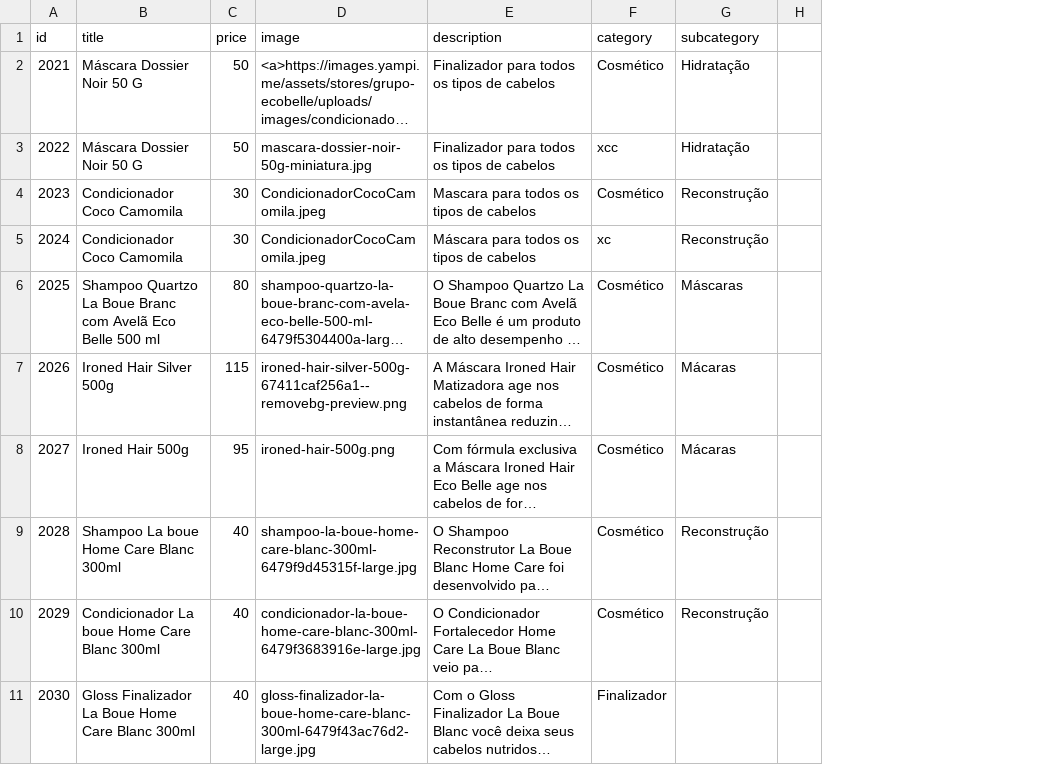
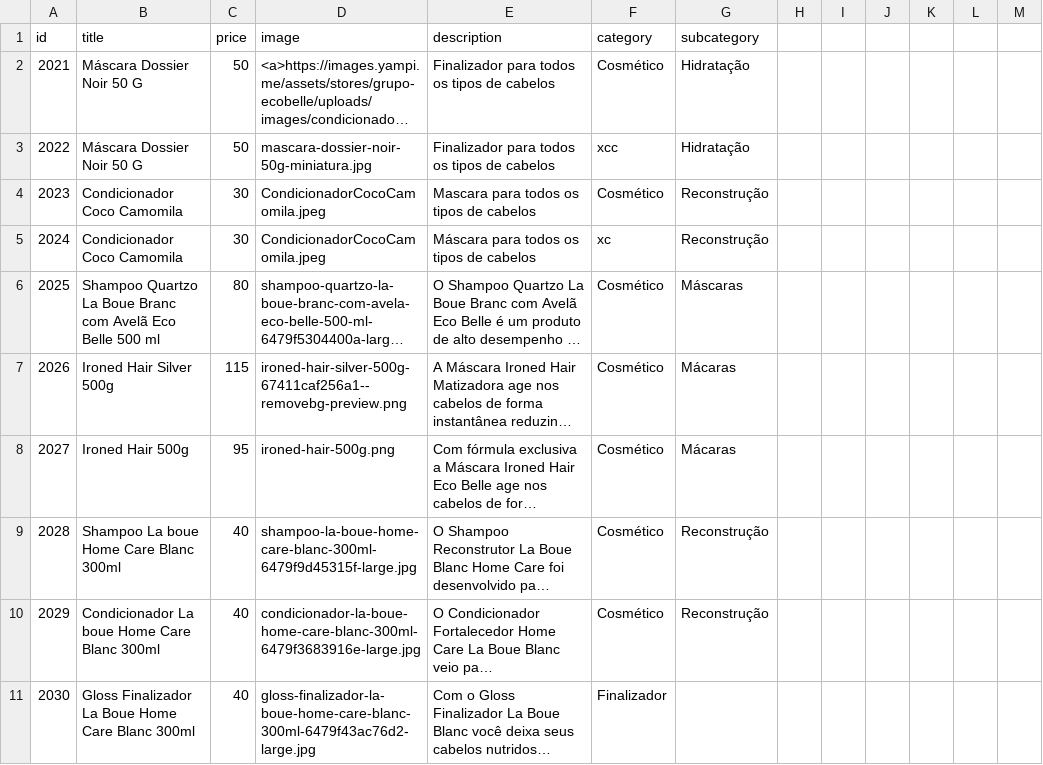
Before and after one commit to robertinho33/site-alphaglam, a CSV file: controllers/products.csv, drawn as a sheet; only a part is shown; long unchanged cells end in …; the diff covers the shown part only; the diff names each change by its address in the sheet, - before the commit and + after, or states it on an @@ line.

Commit message:
Update products.csv

```diff
--- a/controllers/products.csv
+++ b/controllers/products.csv
+column H, empty
+column I, empty
+column J, empty
+column L, empty
+column M, empty
```
Also changed, not shown: 14 edited cells elsewhere in this file.
